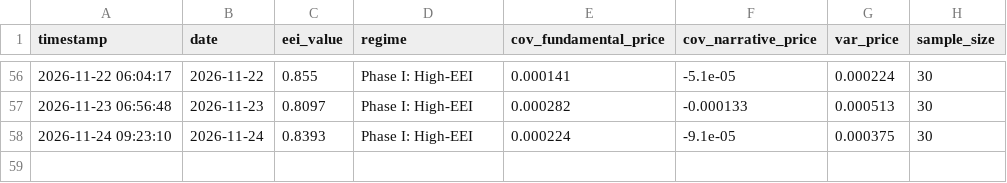
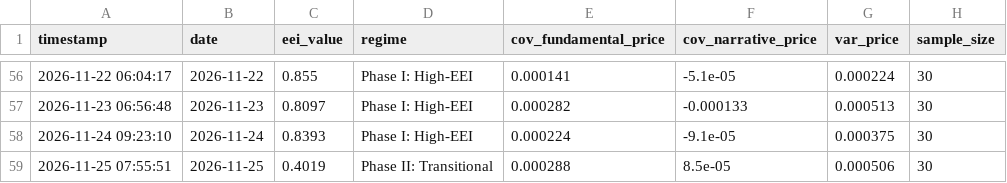
Before and after one commit to suns1232023/exchange-entropy-eei, a CSV file: data/eei_history_series.csv, drawn as a sheet; only a part is shown, gaps mark what is left out; the diff names each change by its address in the sheet, - before the commit and + after, or states it on an @@ line.

```diff
--- a/data/eei_history_series.csv
+++ b/data/eei_history_series.csv
+row 59: 2026-11-25 07:55:51 | 2026-11-25 | 0.4019 | Phase II: Transitional | 0.000288 | 8.5e-05 | 0.000506 | 30
```
Also changed, not shown: 2 other files.
